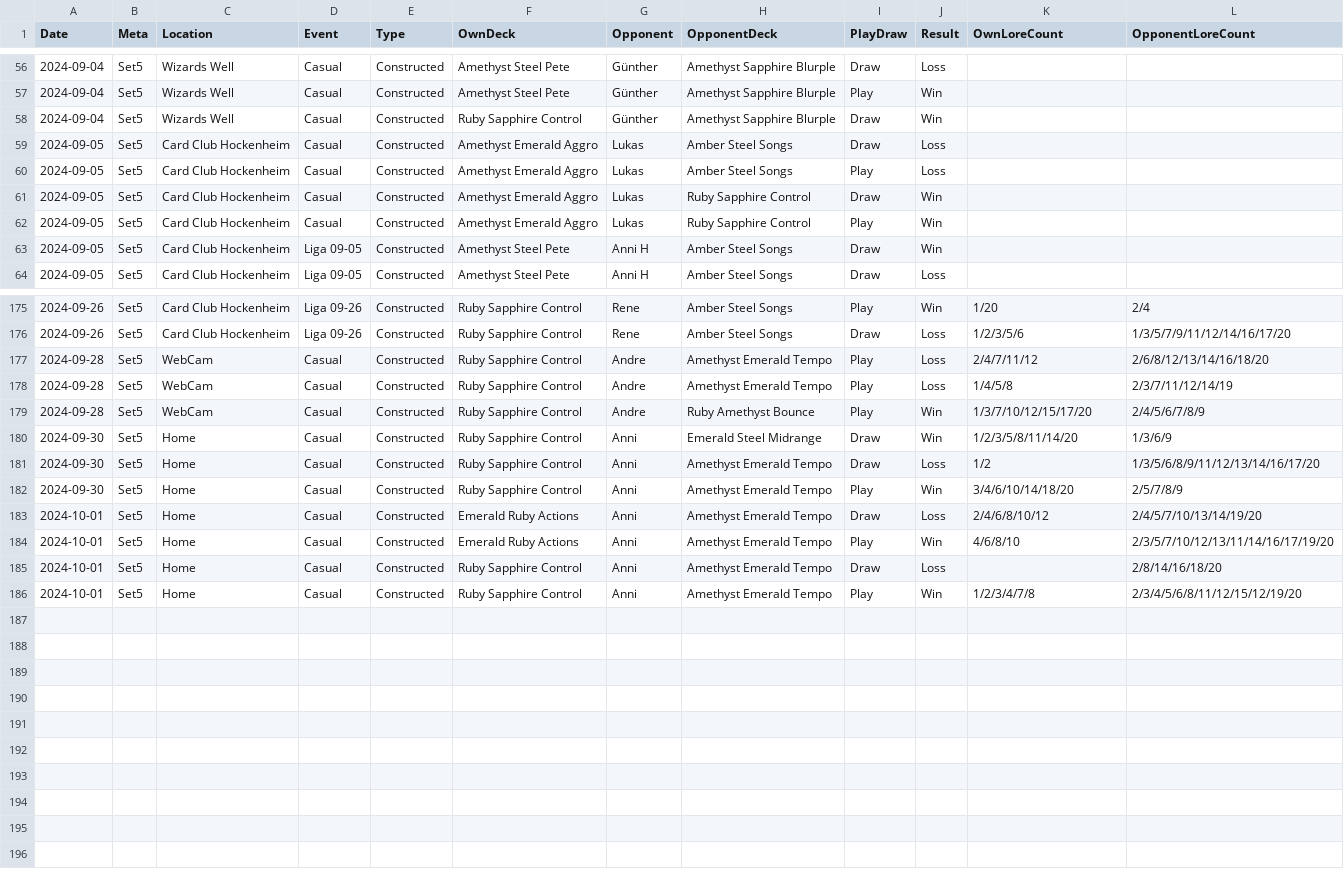
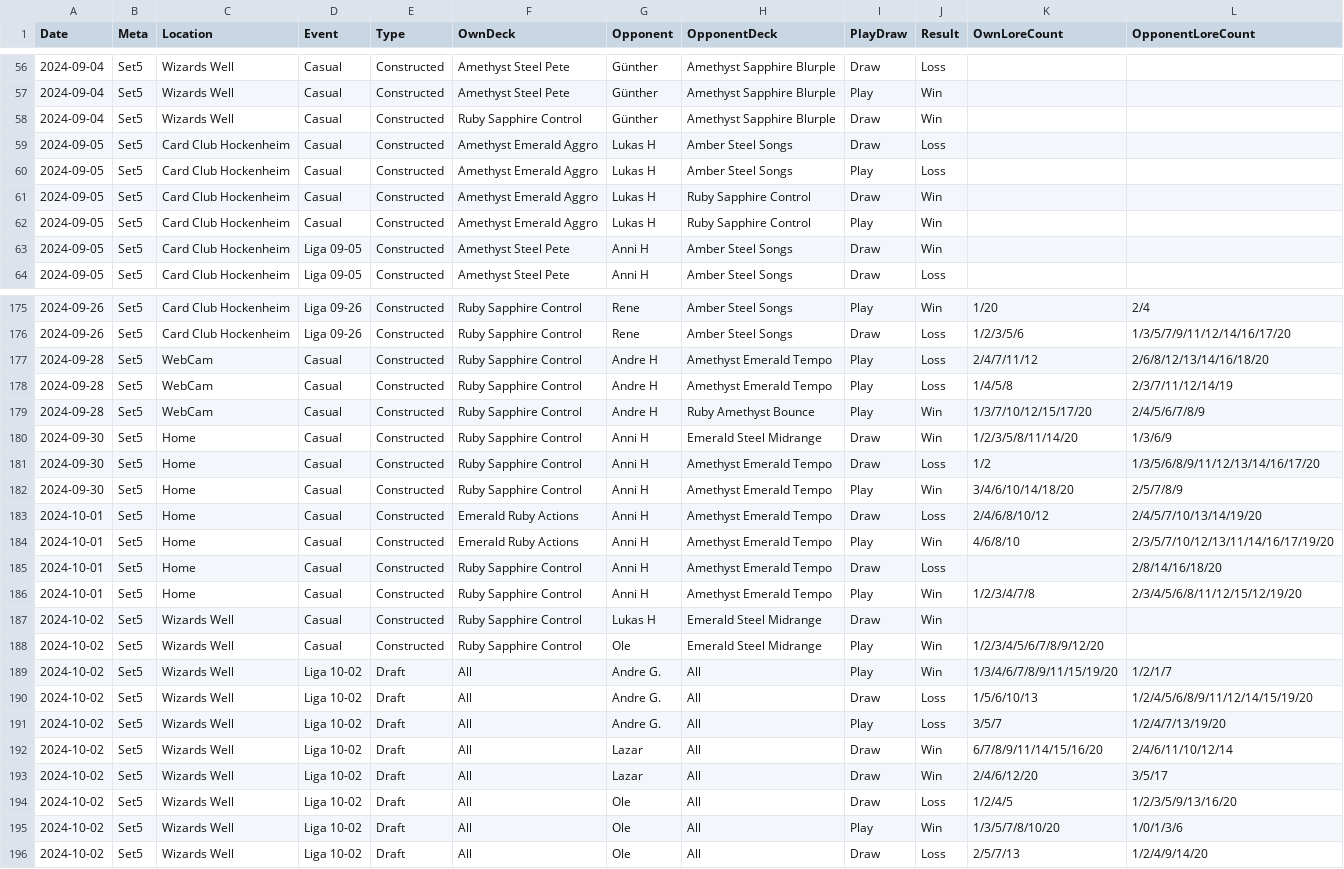
Before and after one commit to shinobi64/lorcana, a CSV file: results/results.csv, drawn as a sheet; only a part is shown, gaps mark what is left out; the diff covers the shown part only.

Commit message:
update liga games 2024-10-02

```diff
--- a/results/results.csv
+++ b/results/results.csv
@@ -58,6 +58,6 @@ Date,Meta,Location,Event,Type,OwnDeck,Opponent,OpponentDeck,PlayDraw,Result,OwnL
 2024-09-04,Set5,Wizards Well,Casual,Constructed,Ruby Sapphire Control,Günther,Amethyst Sapphire Blurple,Draw,Win,,
-2024-09-05,Set5,Card Club Hockenheim,Casual,Constructed,Amethyst Emerald Aggro,Lukas,Amber Steel Songs,Draw,Loss,,
-2024-09-05,Set5,Card Club Hockenheim,Casual,Constructed,Amethyst Emerald Aggro,Lukas,Amber Steel Songs,Play,Loss,,
-2024-09-05,Set5,Card Club Hockenheim,Casual,Constructed,Amethyst Emerald Aggro,Lukas,Ruby Sapphire Control,Draw,Win,,
-2024-09-05,Set5,Card Club Hockenheim,Casual,Constructed,Amethyst Emerald Aggro,Lukas,Ruby Sapphire Control,Play,Win,,
+2024-09-05,Set5,Card Club Hockenheim,Casual,Constructed,Amethyst Emerald Aggro,Lukas H,Amber Steel Songs,Draw,Loss,,
+2024-09-05,Set5,Card Club Hockenheim,Casual,Constructed,Amethyst Emerald Aggro,Lukas H,Amber Steel Songs,Play,Loss,,
+2024-09-05,Set5,Card Club Hockenheim,Casual,Constructed,Amethyst Emerald Aggro,Lukas H,Ruby Sapphire Control,Draw,Win,,
+2024-09-05,Set5,Card Club Hockenheim,Casual,Constructed,Amethyst Emerald Aggro,Lukas H,Ruby Sapphire Control,Play,Win,,
 2024-09-05,Set5,Card Club Hockenheim,Liga 09-05,Constructed,Amethyst Steel Pete,Anni H,Amber Steel Songs,Draw,Win,,
@@ -176,11 +176,21 @@ Date,Meta,Location,Event,Type,OwnDeck,Opponent,OpponentDeck,PlayDraw,Result,OwnL
 2024-09-26,Set5,Card Club Hockenheim,Liga 09-26,Constructed,Ruby Sapphire Control,Rene,Amber Steel Songs,Draw,Loss,1/2/3/5/6,1/3/5/7/9/11/12/14/16/17/20
-2024-09-28,Set5,WebCam,Casual,Constructed,Ruby Sapphire Control,Andre,Amethyst Emerald Tempo,Play,Loss,2/4/7/11/12,2/6/8/12/13/14/16/18/20
-2024-09-28,Set5,WebCam,Casual,Constructed,Ruby Sapphire Control,Andre,Amethyst Emerald Tempo,Play,Loss,1/4/5/8,2/3/7/11/12/14/19
-2024-09-28,Set5,WebCam,Casual,Constructed,Ruby Sapphire Control,Andre,Ruby Amethyst Bounce,Play,Win,1/3/7/10/12/15/17/20,2/4/5/6/7/8/9
-2024-09-30,Set5,Home,Casual,Constructed,Ruby Sapphire Control,Anni,Emerald Steel Midrange,Draw,Win,1/2/3/5/8/11/14/20,1/3/6/9
-2024-09-30,Set5,Home,Casual,Constructed,Ruby Sapphire Control,Anni,Amethyst Emerald Tempo,Draw,Loss,1/2,1/3/5/6/8/9/11/12/13/14/16/17/20
-2024-09-30,Set5,Home,Casual,Constructed,Ruby Sapphire Control,Anni,Amethyst Emerald Tempo,Play,Win,3/4/6/10/14/18/20,2/5/7/8/9
-2024-10-01,Set5,Home,Casual,Constructed,Emerald Ruby Actions,Anni,Amethyst Emerald Tempo,Draw,Loss,2/4/6/8/10/12,2/4/5/7/10/13/14/19/20
-2024-10-01,Set5,Home,Casual,Constructed,Emerald Ruby Actions,Anni,Amethyst Emerald Tempo,Play,Win,4/6/8/10,2/3/5/7/10/12/13/11/14/16/17/19/20
-2024-10-01,Set5,Home,Casual,Constructed,Ruby Sapphire Control,Anni,Amethyst Emerald Tempo,Draw,Loss,,2/8/14/16/18/20
-2024-10-01,Set5,Home,Casual,Constructed,Ruby Sapphire Control,Anni,Amethyst Emerald Tempo,Play,Win,1/2/3/4/7/8,2/3/4/5/6/8/11/12/15/12/19/20
+2024-09-28,Set5,WebCam,Casual,Constructed,Ruby Sapphire Control,Andre H,Amethyst Emerald Tempo,Play,Loss,2/4/7/11/12,2/6/8/12/13/14/16/18/20
+2024-09-28,Set5,WebCam,Casual,Constructed,Ruby Sapphire Control,Andre H,Amethyst Emerald Tempo,Play,Loss,1/4/5/8,2/3/7/11/12/14/19
+2024-09-28,Set5,WebCam,Casual,Constructed,Ruby Sapphire Control,Andre H,Ruby Amethyst Bounce,Play,Win,1/3/7/10/12/15/17/20,2/4/5/6/7/8/9
+2024-09-30,Set5,Home,Casual,Constructed,Ruby Sapphire Control,Anni H,Emerald Steel Midrange,Draw,Win,1/2/3/5/8/11/14/20,1/3/6/9
+2024-09-30,Set5,Home,Casual,Constructed,Ruby Sapphire Control,Anni H,Amethyst Emerald Tempo,Draw,Loss,1/2,1/3/5/6/8/9/11/12/13/14/16/17/20
+2024-09-30,Set5,Home,Casual,Constructed,Ruby Sapphire Control,Anni H,Amethyst Emerald Tempo,Play,Win,3/4/6/10/14/18/20,2/5/7/8/9
+2024-10-01,Set5,Home,Casual,Constructed,Emerald Ruby Actions,Anni H,Amethyst Emerald Tempo,Draw,Loss,2/4/6/8/10/12,2/4/5/7/10/13/14/19/20
+2024-10-01,Set5,Home,Casual,Constructed,Emerald Ruby Actions,Anni H,Amethyst Emerald Tempo,Play,Win,4/6/8/10,2/3/5/7/10/12/13/11/14/16/17/19/20
+2024-10-01,Set5,Home,Casual,Constructed,Ruby Sapphire Control,Anni H,Amethyst Emerald Tempo,Draw,Loss,,2/8/14/16/18/20
+2024-10-01,Set5,Home,Casual,Constructed,Ruby Sapphire Control,Anni H,Amethyst Emerald Tempo,Play,Win,1/2/3/4/7/8,2/3/4/5/6/8/11/12/15/12/19/20
+2024-10-02,Set5,Wizards Well,Casual,Constructed,Ruby Sapphire Control,Lukas H,Emerald Steel Midrange,Draw,Win,,
+2024-10-02,Set5,Wizards Well,Casual,Constructed,Ruby Sapphire Control,Ole,Emerald Steel Midrange,Play,Win,1/2/3/4/5/6/7/8/9/12/20,
+2024-10-02,Set5,Wizards Well,Liga 10-02,Draft,All,Andre G.,All,Play,Win,1/3/4/6/7/8/9/11/15/19/20,1/2/1/7
+2024-10-02,Set5,Wizards Well,Liga 10-02,Draft,All,Andre G.,All,Draw,Loss,1/5/6/10/13,1/2/4/5/6/8/9/11/12/14/15/19/20
+2024-10-02,Set5,Wizards Well,Liga 10-02,Draft,All,Andre G.,All,Play,Loss,3/5/7,1/2/4/7/13/19/20
+2024-10-02,Set5,Wizards Well,Liga 10-02,Draft,All,Lazar,All,Draw,Win,6/7/8/9/11/14/15/16/20,2/4/6/11/10/12/14
+2024-10-02,Set5,Wizards Well,Liga 10-02,Draft,All,Lazar,All,Draw,Win,2/4/6/12/20,3/5/17
+2024-10-02,Set5,Wizards Well,Liga 10-02,Draft,All,Ole,All,Draw,Loss,1/2/4/5,1/2/3/5/9/13/16/20
+2024-10-02,Set5,Wizards Well,Liga 10-02,Draft,All,Ole,All,Play,Win,1/3/5/7/8/10/20,1/0/1/3/6
+2024-10-02,Set5,Wizards Well,Liga 10-02,Draft,All,Ole,All,Draw,Loss,2/5/7/13,1/2/4/9/14/20
```
Also changed, not shown: 44 edited cells elsewhere in this file.
